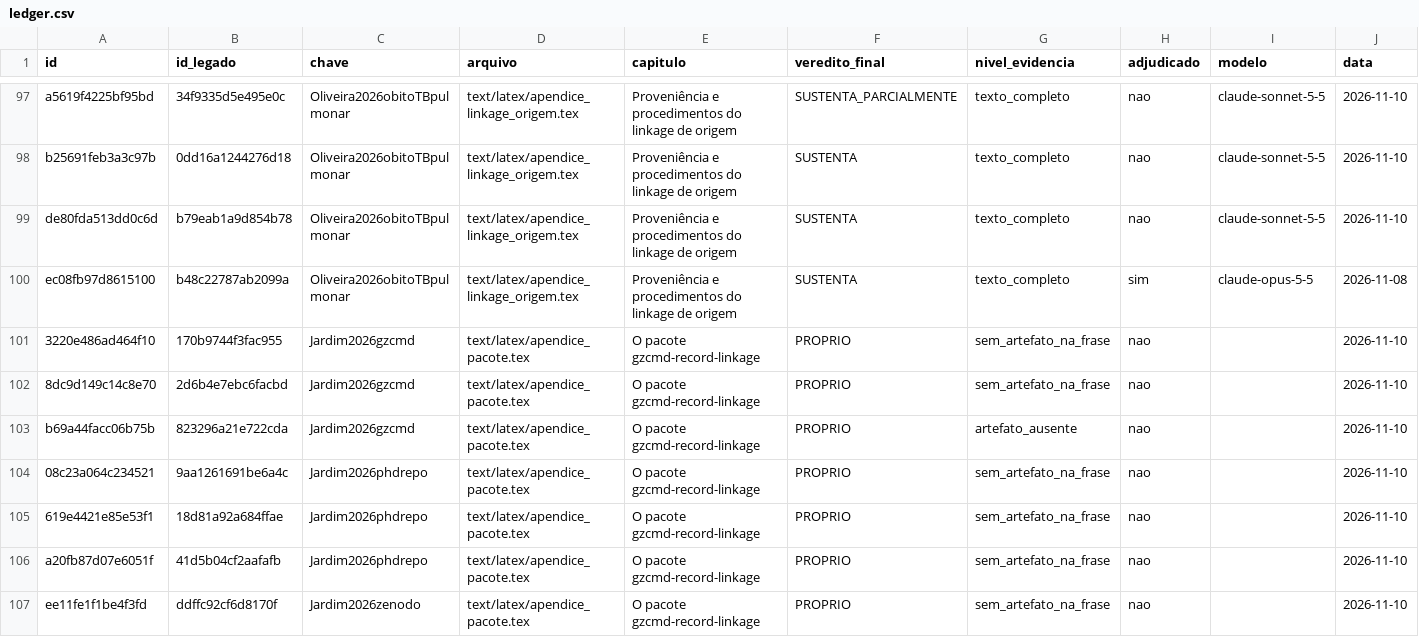
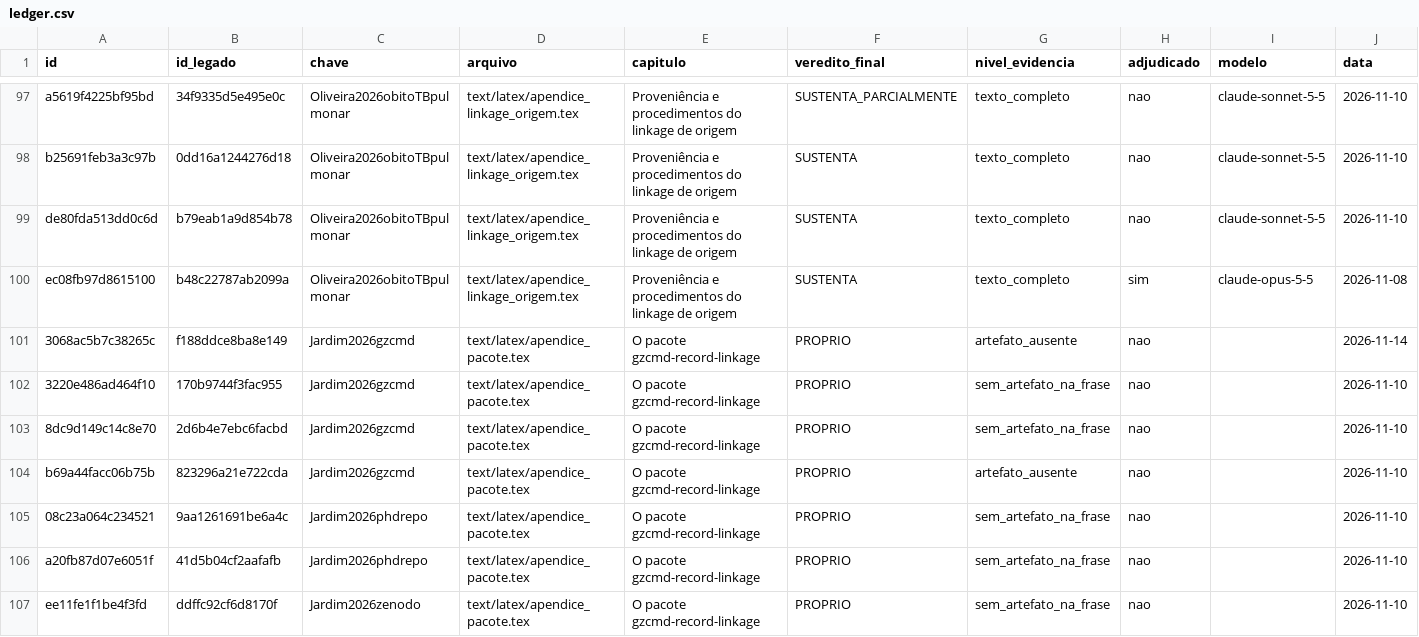
Before and after one commit to marco-jardim/phd-research, a CSV file: docs/atestado/ledger.csv, drawn as a sheet; only a part is shown, gaps mark what is left out; removed rows and columns are numbered as before the commit, all else as after; rows hold the shown columns only; the diff names each change by its address in the sheet, - before the commit and + after, or states it on an @@ line.

Commit message:
tese: atestacao da citacao do pacote, aceites de fidelidade e build 266 paginas
Recoloca a citacao do pacote no paragrafo de escopo do apendice e registra o contexto no ledger de atestacao (obra propria, artefato_ausente: docs/PARIDADE_v31.md esta no repositorio do pacote). Aceites de fidelidade para as versoes e datas do pacote. Ficha catalografica e PDFs reconstruidos com 266 folhas.

```diff
--- a/docs/atestado/ledger.csv
+++ b/docs/atestado/ledger.csv
+row 101: 3068ac5b7c38265c | f188ddce8ba8e149 | Jardim2026gzcmd | text/latex/apendice_pacote.tex | O pacote gzcmd-record-linkage | PROPRIO | artefato_ausente | nao |  | 2026-11-14
-row 105: 619e4421e85e53f1 | 18d81a92a684ffae | Jardim2026phdrepo | text/latex/apendice_pacote.tex | O pacote gzcmd-record-linkage | PROPRIO | sem_artefato_na_frase | nao |  | 2026-11-10
```
Also changed, not shown: 5 other files.
